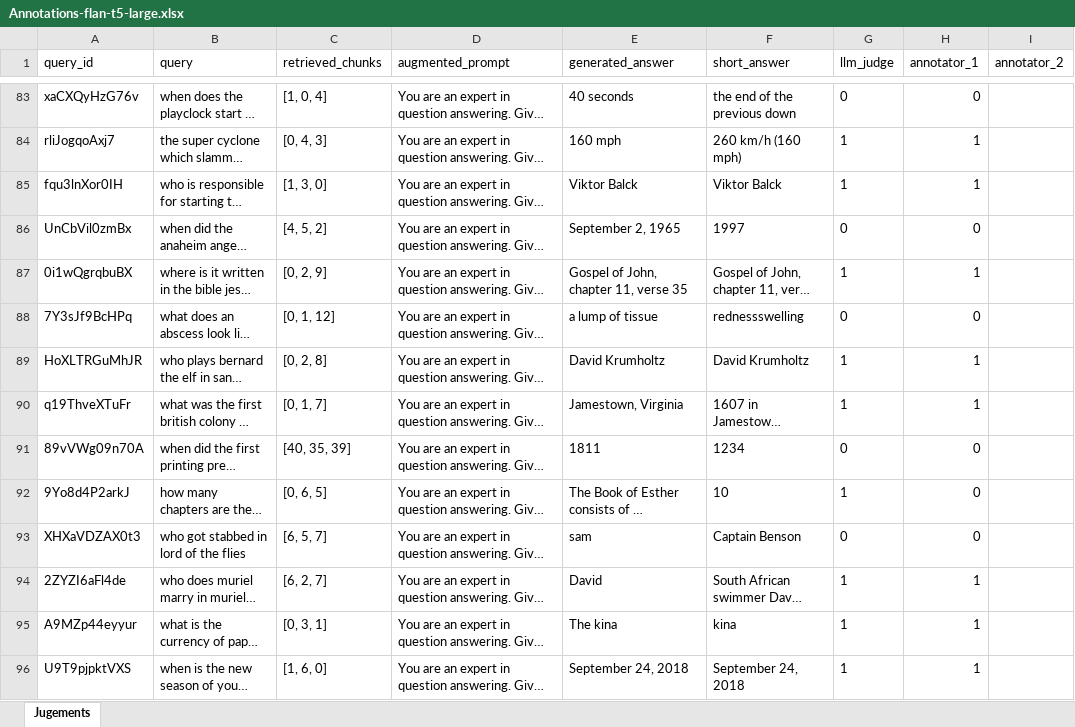
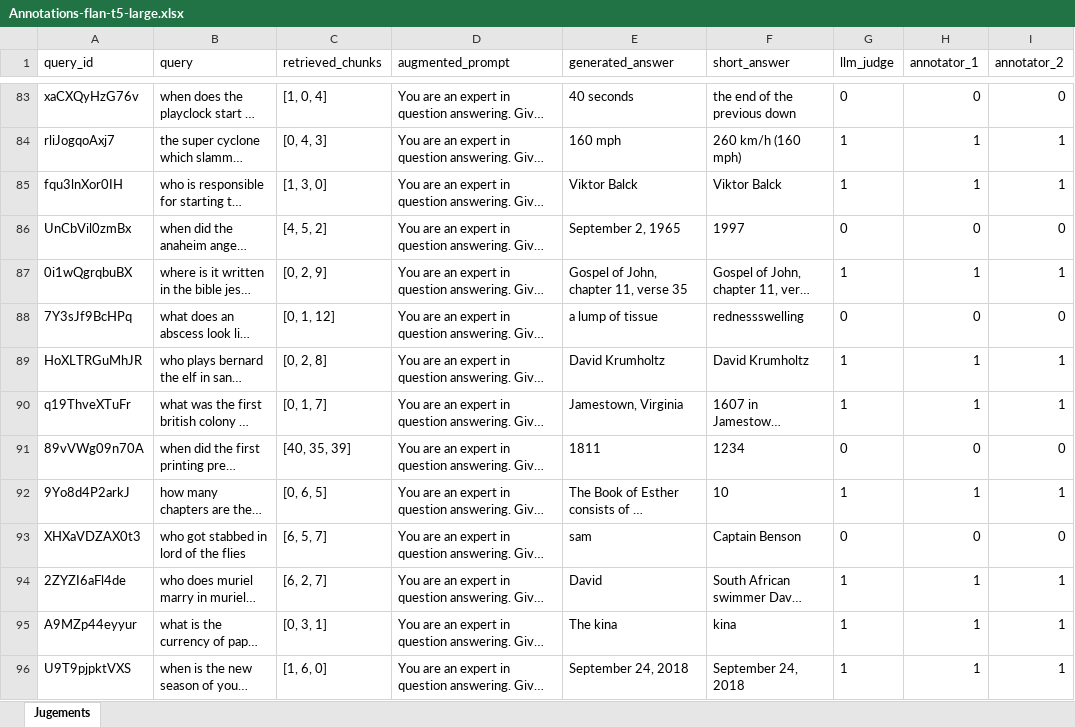
Before and after one commit to ValerioLorito/nlp-hw1, an Excel workbook: rag/evaluation/Annotations-flan-t5-large.xlsx, sheet Jugements, drawn as a sheet; only a part is shown, gaps mark what is left out; long unchanged cells end in …; values as stored, in another font and other column widths than the file's, no borders; the diff covers the shown part only; the diff names each change by its address in the sheet, - before the commit and + after, or states it on an @@ line.

```diff
--- a/rag/evaluation/Annotations-flan-t5-large.xlsx (sheet Jugements)
+++ b/rag/evaluation/Annotations-flan-t5-large.xlsx (sheet Jugements)
-I83 (annotator_2): (empty)
+I83 (annotator_2): 0
-I84:I85 (annotator_2): (empty)
+I84:I85 (annotator_2): 1
-I86 (annotator_2): (empty)
+I86 (annotator_2): 0
-I87 (annotator_2): (empty)
+I87 (annotator_2): 1
-I88 (annotator_2): (empty)
+I88 (annotator_2): 0
-I89:I90 (annotator_2): (empty)
+I89:I90 (annotator_2): 1
-I91 (annotator_2): (empty)
+I91 (annotator_2): 0
-H92 (annotator_1): 0
+H92 (annotator_1): 1
-I92 (annotator_2): (empty)
+I92 (annotator_2): 1
-I93 (annotator_2): (empty)
+I93 (annotator_2): 0
-I94:I96 (annotator_2): (empty)
+I94:I96 (annotator_2): 1
```
Also changed, not shown: 241 edited cells and cell formats elsewhere in this sheet.
